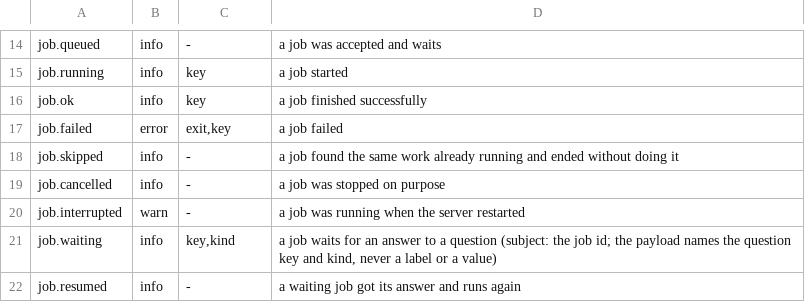
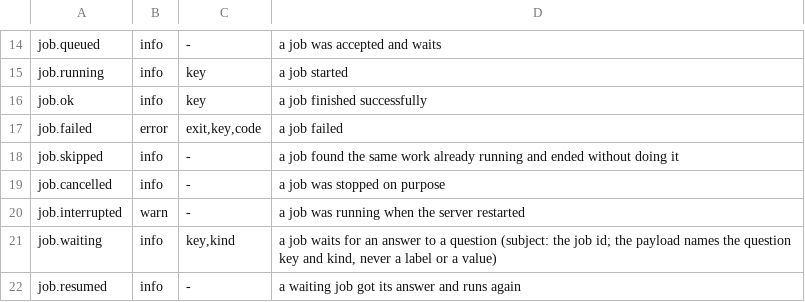
Before and after one commit to hobnix/core, a TSV file: scripts/lib/event-kinds.tsv, drawn as a sheet; only a part is shown, gaps mark what is left out.

Commit message:
Failed job rows carry the error code (#1127 S6) (#1224)
Slice S6 of #1127. A job that ends on a refuse_code gets an additive
`error.code` in its record and `code` in the job.failed event payload.
refuse_code leaves the code in <jobs dir>/<id>.code when HS_JOB_ID is
set; hs_job_record finish reads it, writes it with `job-record error
--code` (Rust and Python writers) and removes the file. No column or
existing key changes; a failure without a code is as before.

Hardware test:
- Start a job that refuses (for example a disk or app change run as a
job with a bad name) and read `hs jobs` / the job record JSON:
error.code is the catalogue code.
- A job that fails without a refusal has no error.code.
Not tested on hardware yet.

---------

Signed-off-by: Wolfgang Schuchter <wolfgang@schuchter.dev>

```diff
--- a/scripts/lib/event-kinds.tsv
+++ b/scripts/lib/event-kinds.tsv
@@ -16,3 +16,3 @@ job.running	info	key	a job started
 job.ok	info	key	a job finished successfully
-job.failed	error	exit,key	a job failed
+job.failed	error	exit,key,code	a job failed
 job.skipped	info	-	a job found the same work already running and ended without doing it
```
Also changed, not shown: 10 other files.
